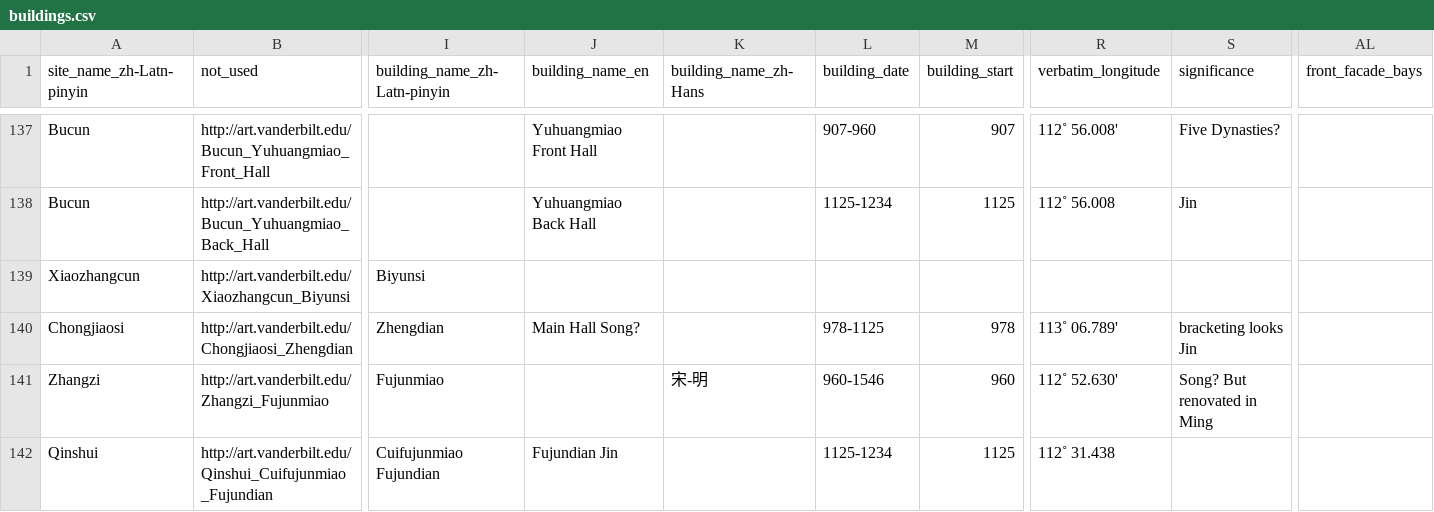
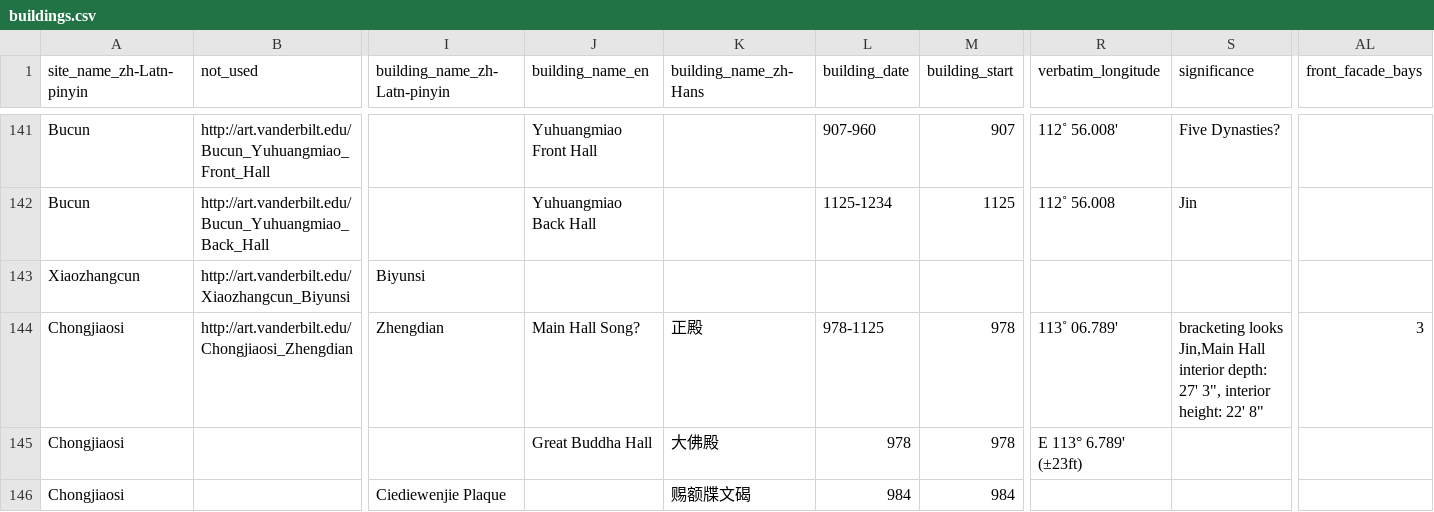
Before and after one commit to HeardLibrary/semantic-web, a CSV file: 2016-fall/tang-song/buildings.csv, drawn as a sheet; only a part is shown, gaps mark what is left out; the shorter side is filled out with more unchanged rows; addresses are those after the commit; rows hold the shown columns only; the diff covers the shown part only; the diff names each change by its address in the sheet, - before the commit and + after, or states it on an @@ line.

Commit message:
finished site and building edits

```diff
--- a/2016-fall/tang-song/buildings.csv
+++ b/2016-fall/tang-song/buildings.csv
-K144 (building_name_zh-Hans): (empty)
+K144 (building_name_zh-Hans): 正殿
-S144 (significance): bracketing looks Jin
+S144 (significance): bracketing looks Jin,Main Hall interior depth: 27' 3", interior height: 22' 8"
-AL144 (front_facade_bays): (empty)
+AL144 (front_facade_bays): 3
+row 145: Chongjiaosi |  |  | Great Buddha Hall | 大佛殿 | 978 | 978 | E 113° 6.789' (±23ft)
+row 146: Chongjiaosi |  | Ciediewenjie Plaque |  | 赐额牒文碣 | 984 | 984
```
Also changed, not shown: 7 added rows and 17 edited cells elsewhere in this file, 2016-fall/tang-song/site.csv.
